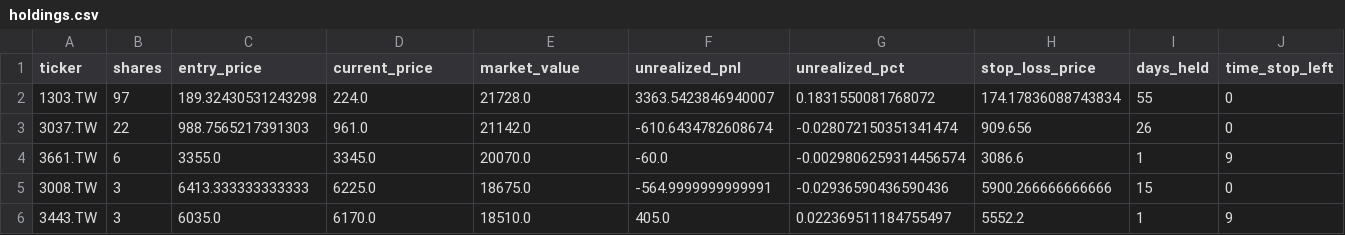
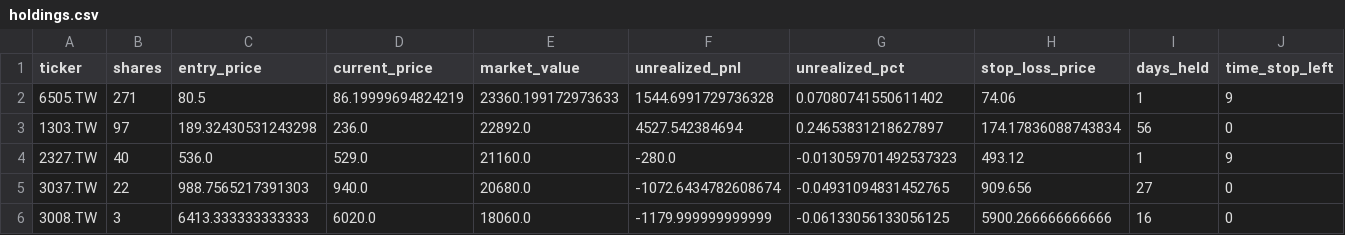
Before and after one commit to Yu-ChangCheng/PingPingPongPongTW, a CSV file: docs/data/holdings.csv, drawn as a sheet; only a part is shown; removed rows and columns are numbered as before the commit, all else as after; rows hold the shown columns only; the diff names each change by its address in the sheet, - before the commit and + after, or states it on an @@ line.

```diff
--- a/docs/data/holdings.csv
+++ b/docs/data/holdings.csv
+row 2: 6505.TW | 271 | 80.5 | 86.19999694824219 | 23360.199172973633 | 1544.6991729736328 | 0.07080741550611402 | 74.06 | 1 | 9
-D3 (current_price): 224.0
+D3 (current_price): 236.0
-E3 (market_value): 21728.0
+E3 (market_value): 22892.0
-F3 (unrealized_pnl): 3363.5423846940007
+F3 (unrealized_pnl): 4527.542384694
-G3 (unrealized_pct): 0.1831550081768072
+G3 (unrealized_pct): 0.24653831218627897
-I3 (days_held): 55
+I3 (days_held): 56
+row 4: 2327.TW | 40 | 536.0 | 529.0 | 21160.0 | -280.0 | -0.013059701492537323 | 493.12 | 1 | 9
-D5 (current_price): 961.0
+D5 (current_price): 940.0
-E5 (market_value): 21142.0
+E5 (market_value): 20680.0
-F5 (unrealized_pnl): -610.6434782608674
+F5 (unrealized_pnl): -1072.6434782608674
-G5 (unrealized_pct): -0.028072150351341474
+G5 (unrealized_pct): -0.04931094831452765
-I5 (days_held): 26
+I5 (days_held): 27
-row 4: 3661.TW | 6 | 3355.0 | 3345.0 | 20070.0 | -60.0 | -0.0029806259314456574 | 3086.6 | 1 | 9
-D6 (current_price): 6225.0
+D6 (current_price): 6020.0
-E6 (market_value): 18675.0
+E6 (market_value): 18060.0
-F6 (unrealized_pnl): -564.9999999999991
+F6 (unrealized_pnl): -1179.999999999999
-G6 (unrealized_pct): -0.02936590436590436
+G6 (unrealized_pct): -0.06133056133056125
-I6 (days_held): 15
+I6 (days_held): 16
-row 6: 3443.TW | 3 | 6035.0 | 6170.0 | 18510.0 | 405.0 | 0.022369511184755497 | 5552.2 | 1 | 9
```
Also changed, not shown: docs/data/live_portfolio_history.csv, docs/data/portfolio_history.csv, 9 other files.
